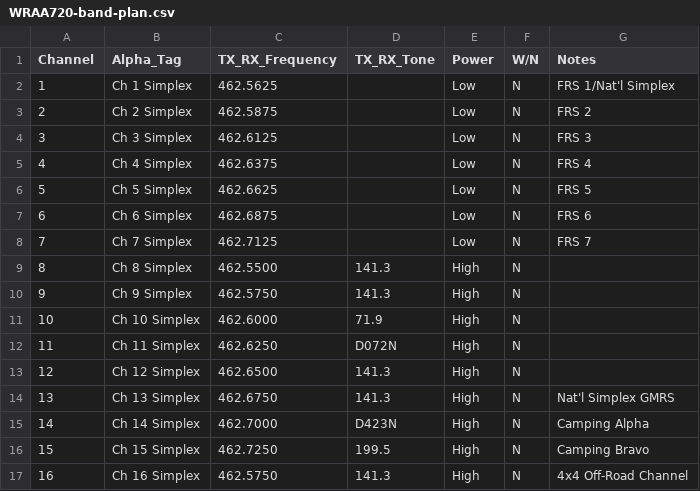
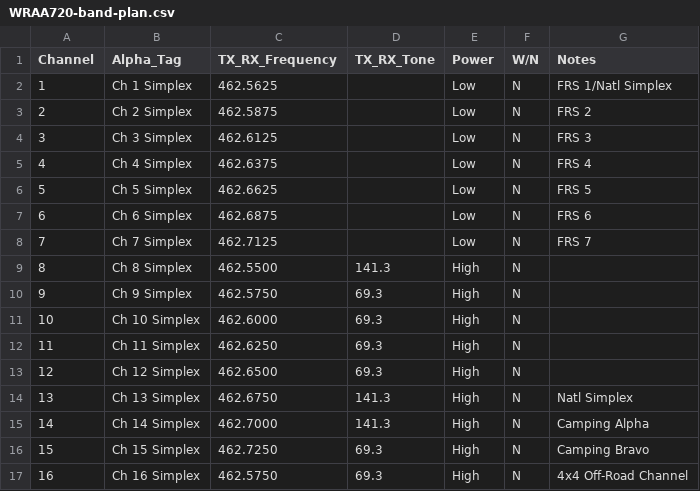
Before and after one commit to mfcallahan/Homepage, a CSV file: src/mfcallahan.com/Content/docs/WRAA720-band-plan.csv, drawn as a sheet; the diff names each change by its address in the sheet, - before the commit and + after, or states it on an @@ line.

```diff
--- a/src/mfcallahan.com/Content/docs/WRAA720-band-plan.csv
+++ b/src/mfcallahan.com/Content/docs/WRAA720-band-plan.csv
-G2 (Notes): FRS 1/Nat'l Simplex
+G2 (Notes): FRS 1/Natl Simplex
-D10 (TX_RX_Tone): 141.3
+D10 (TX_RX_Tone): 69.3
-D11 (TX_RX_Tone): 71.9
+D11 (TX_RX_Tone): 69.3
-D12 (TX_RX_Tone): D072N
+D12 (TX_RX_Tone): 69.3
-D13 (TX_RX_Tone): 141.3
+D13 (TX_RX_Tone): 69.3
-G14 (Notes): Nat'l Simplex GMRS
+G14 (Notes): Natl Simplex
-D15 (TX_RX_Tone): D423N
+D15 (TX_RX_Tone): 141.3
-D16 (TX_RX_Tone): 199.5
+D16 (TX_RX_Tone): 69.3
-D17 (TX_RX_Tone): 141.3
+D17 (TX_RX_Tone): 69.3
```
Also changed, not shown: 1 other file.
